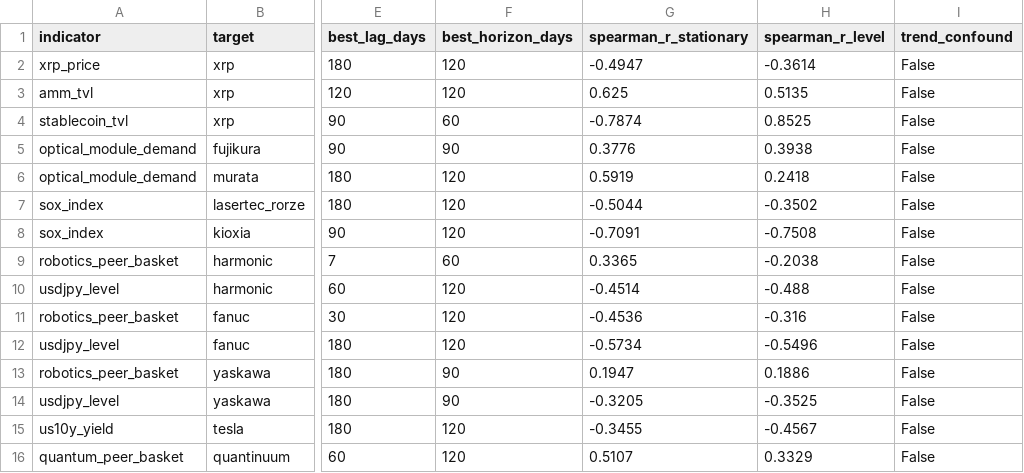
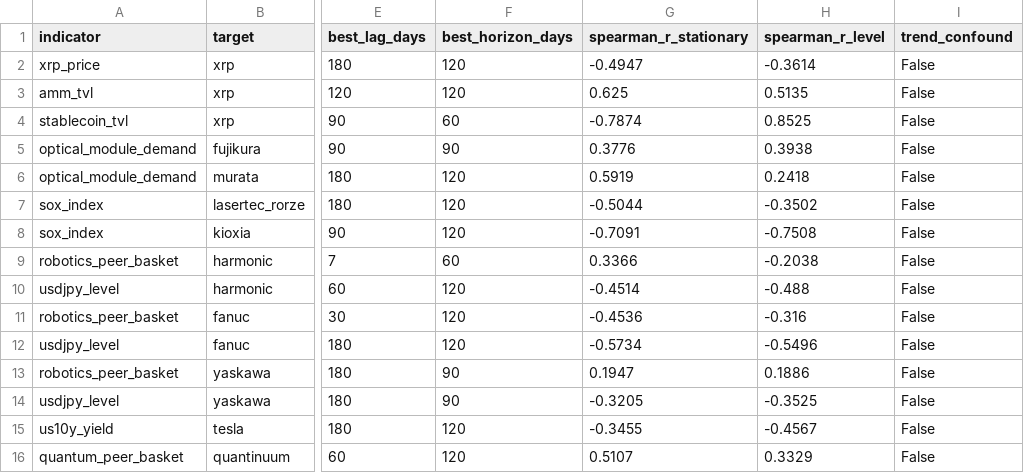
Before and after one commit to daisei0810-sudo/kabu-shihyo, a CSV file: outputs/indicator_scorecard.csv, drawn as a sheet; only a part is shown, gaps mark what is left out; the diff names each change by its address in the sheet, - before the commit and + after, or states it on an @@ line.

```diff
--- a/outputs/indicator_scorecard.csv
+++ b/outputs/indicator_scorecard.csv
-G9 (spearman_r_stationary): 0.3365
+G9 (spearman_r_stationary): 0.3366
```
Also changed, not shown: outputs/demand_index_components.csv, outputs/demand_index_scores.csv, 45 other files.
